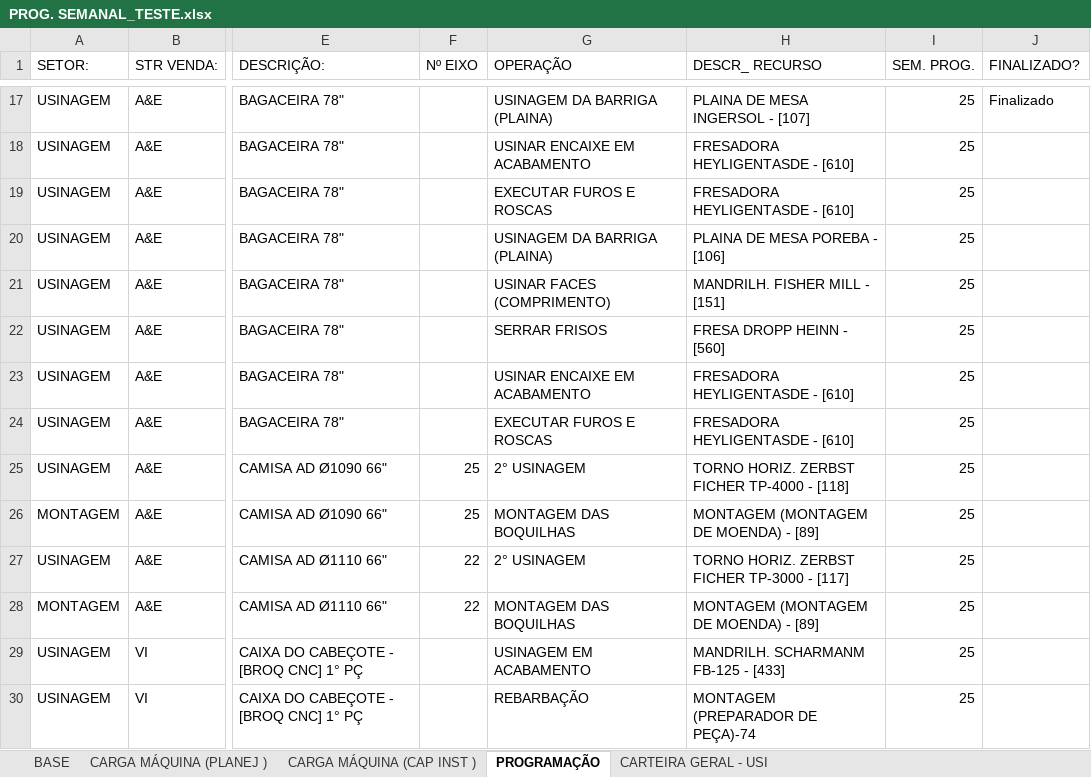
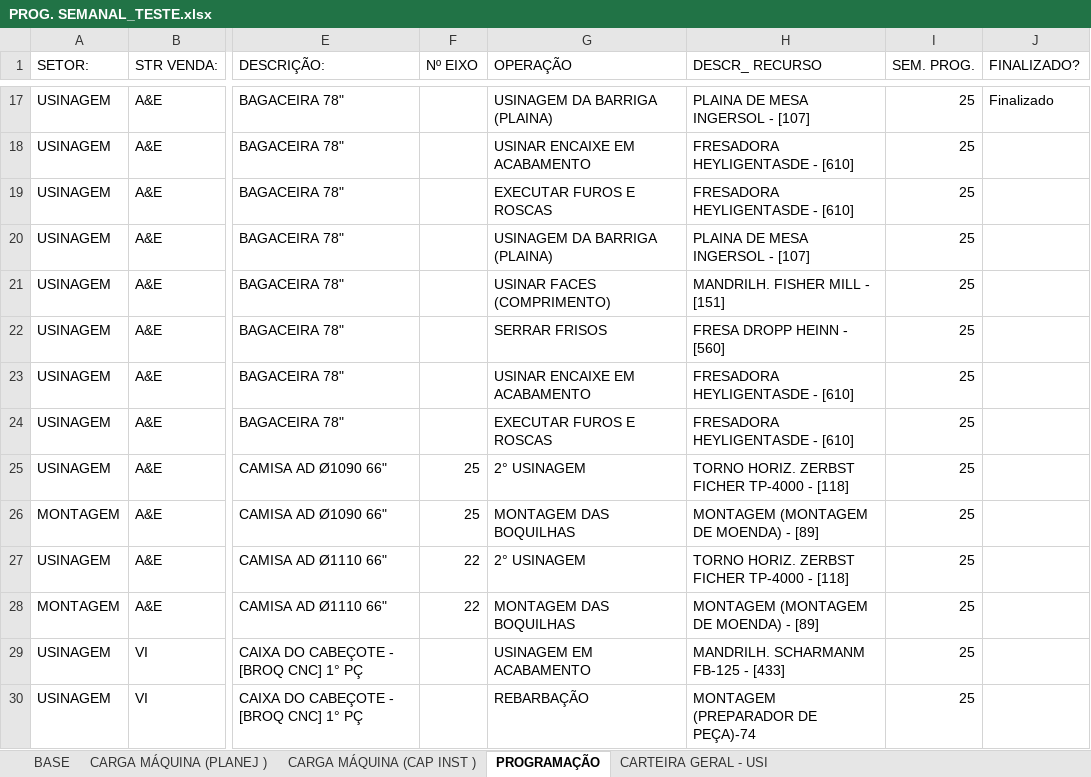
Before and after one commit to gilmarcosta2812200-hash/Progr_MECAL.html, an Excel workbook: PROG. SEMANAL_TESTE.xlsx, sheet PROGRAMAÇÃO, drawn as a sheet; only a part is shown, gaps mark what is left out; values as stored, in another font and other column widths than the file's, no borders; table styles not drawn; the diff names each change by its address in the sheet, - before the commit and + after, or states it on an @@ line.

```diff
--- a/PROG. SEMANAL_TESTE.xlsx (sheet PROGRAMAÇÃO)
+++ b/PROG. SEMANAL_TESTE.xlsx (sheet PROGRAMAÇÃO)
-H20 (DESCR_ RECURSO): PLAINA DE MESA POREBA - [106]
+H20 (DESCR_ RECURSO): PLAINA DE MESA INGERSOL - [107]
-H27 (DESCR_ RECURSO): TORNO HORIZ. ZERBST FICHER TP-3000 - [117]
+H27 (DESCR_ RECURSO): TORNO HORIZ. ZERBST FICHER TP-4000 - [118]
```
Also changed, not shown: sheet CARGA MÁQUINA (PLANEJ ), sheet CARGA MÁQUINA (CAP INST ), sheet BASE.
